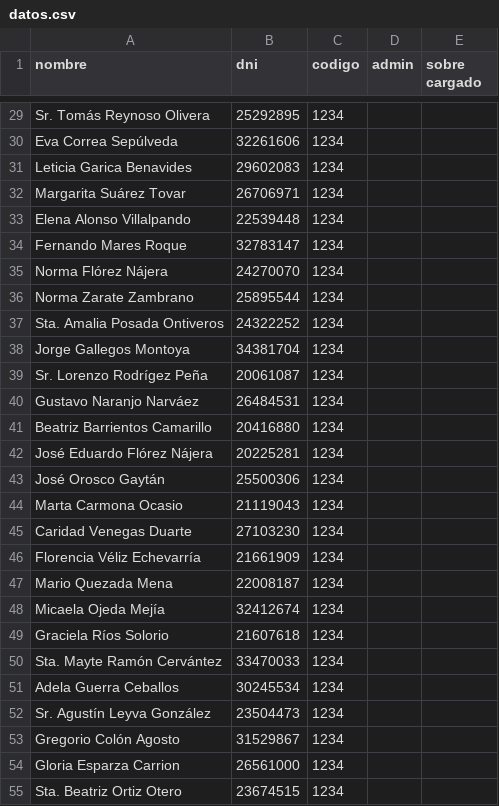
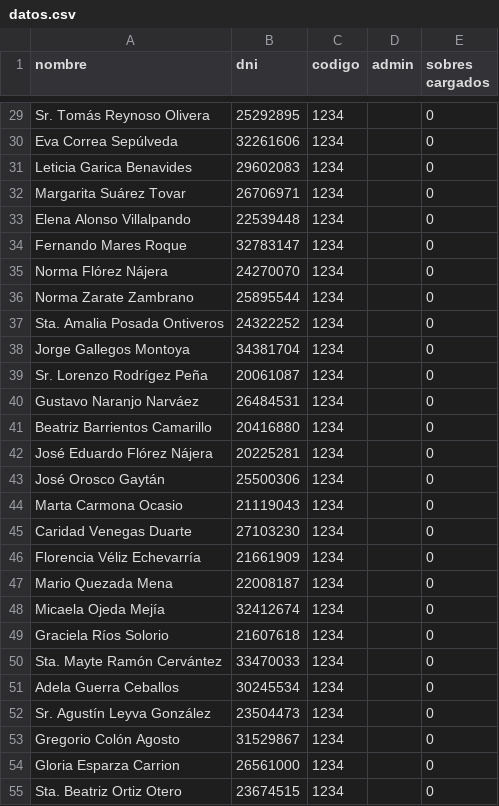
Before and after one commit to MoyaCar/Cuba, a CSV file: db/datos.csv, drawn as a sheet; only a part is shown, gaps mark what is left out; the diff covers the shown part only; the diff names each change by its address in the sheet, - before the commit and + after, or states it on an @@ line.

Commit message:
Varios sobres por usuario

```diff
--- a/db/datos.csv
+++ b/db/datos.csv
-E1: sobre cargado
+E1: sobres cargados
-E29:E55 (sobres cargados): (empty)
+E29:E55 (sobres cargados): 0
```
Also changed, not shown: 78 edited cells elsewhere in this file, 7 other files.
